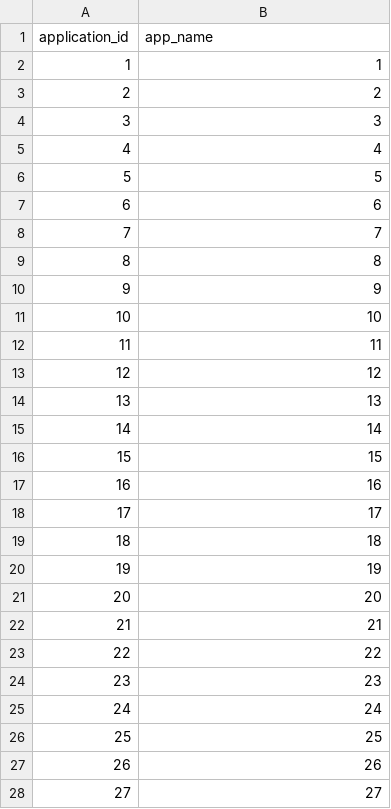
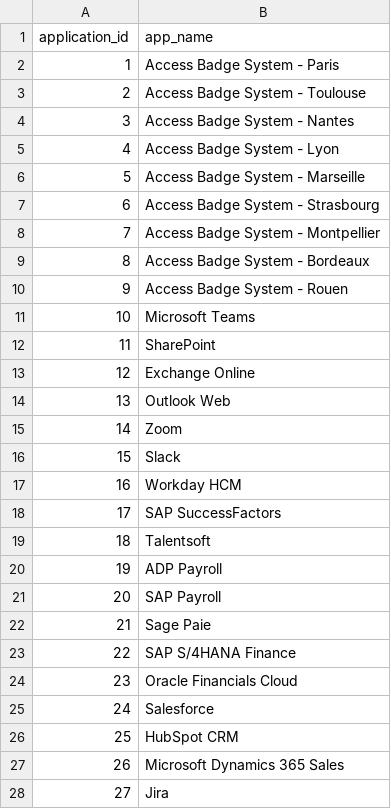
Before and after one commit to tidzzz/Wavestone, a CSV file: out/app_catalog.csv, drawn as a sheet; only a part is shown; the diff covers the shown part only.

```diff
--- a/out/app_catalog.csv
+++ b/out/app_catalog.csv
@@ -1,28 +1,28 @@
 application_id,app_name
-1,1
-2,2
-3,3
-4,4
-5,5
-6,6
-7,7
-8,8
-9,9
-10,10
-11,11
-12,12
-13,13
-14,14
-15,15
-16,16
-17,17
-18,18
-19,19
-20,20
-21,21
-22,22
-23,23
-24,24
-25,25
-26,26
-27,27
+1,Access Badge System - Paris
+2,Access Badge System - Toulouse
+3,Access Badge System - Nantes
+4,Access Badge System - Lyon
+5,Access Badge System - Marseille
+6,Access Badge System - Strasbourg
+7,Access Badge System - Montpellier
+8,Access Badge System - Bordeaux
+9,Access Badge System - Rouen
+10,Microsoft Teams
+11,SharePoint
+12,Exchange Online
+13,Outlook Web
+14,Zoom
+15,Slack
+16,Workday HCM
+17,SAP SuccessFactors
+18,Talentsoft
+19,ADP Payroll
+20,SAP Payroll
+21,Sage Paie
+22,SAP S/4HANA Finance
+23,Oracle Financials Cloud
+24,Salesforce
+25,HubSpot CRM
+26,Microsoft Dynamics 365 Sales
+27,Jira
```
Also changed, not shown: 19 edited cells elsewhere in this file, iam_dataset/permissions.csv, iam_dataset/users.csv, 8 other files.
